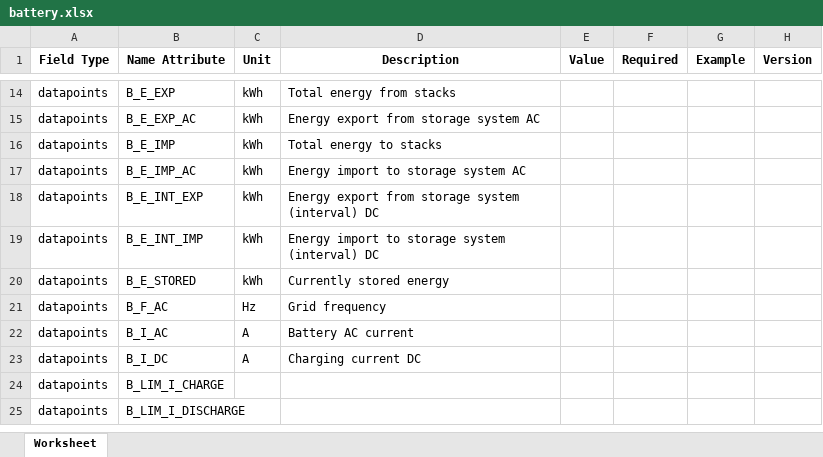
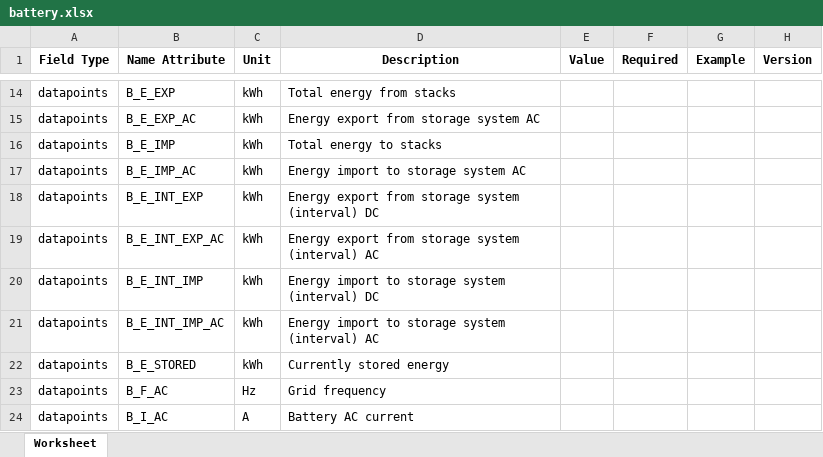
Before and after one commit to meteocontrol/meteocontrol.github.io, an Excel workbook: import-specification/devices/battery.xlsx, sheet Worksheet, drawn as a sheet; only a part is shown, gaps mark what is left out; the shorter side is filled out with more unchanged rows; values as stored, in another font and other column widths than the file's, no borders; the diff names each change by its address in the sheet, - before the commit and + after, or states it on an @@ line.

```diff
--- a/import-specification/devices/battery.xlsx (sheet Worksheet)
+++ b/import-specification/devices/battery.xlsx (sheet Worksheet)
+row 19: datapoints | B_E_INT_EXP_AC | kWh | Energy export from storage system (interval) AC
+row 21: datapoints | B_E_INT_IMP_AC | kWh | Energy import to storage system (interval) AC
```
Also changed, not shown: 1 other file.
